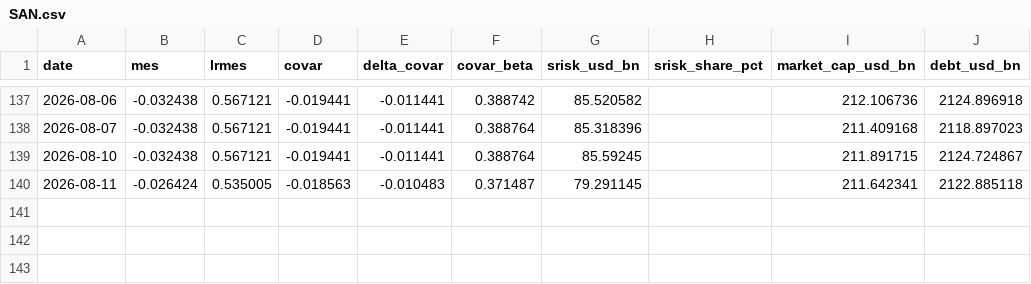
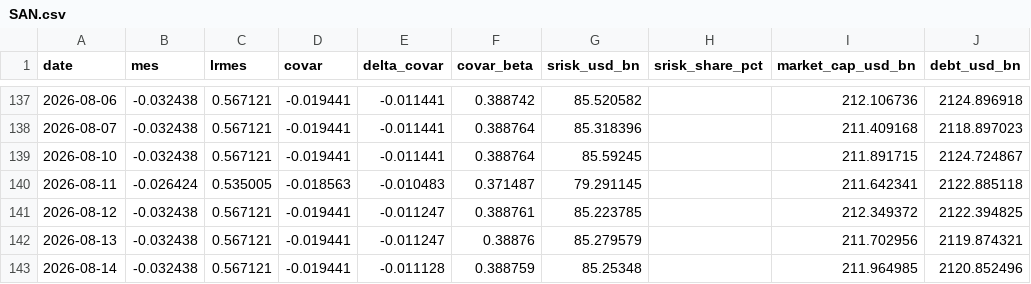
Before and after one commit to Allisterh/systemic-risk-CoVaR-LRMES-G-SIBs, a CSV file: data/banks/SAN.csv, drawn as a sheet; only a part is shown, gaps mark what is left out; the diff names each change by its address in the sheet, - before the commit and + after, or states it on an @@ line.

```diff
--- a/data/banks/SAN.csv
+++ b/data/banks/SAN.csv
+row 141: 2026-08-12 | -0.032438 | 0.567121 | -0.019441 | -0.011247 | 0.388761 | 85.223785 |  | 212.349372 | 2122.394825
+row 142: 2026-08-13 | -0.032438 | 0.567121 | -0.019441 | -0.011247 | 0.38876 | 85.279579 |  | 211.702956 | 2119.874321
+row 143: 2026-08-14 | -0.032438 | 0.567121 | -0.019441 | -0.011128 | 0.388759 | 85.25348 |  | 211.964985 | 2120.852496
```
Also changed, not shown: data/banks/ABC.csv, data/banks/BOC.csv, 46 other files.
